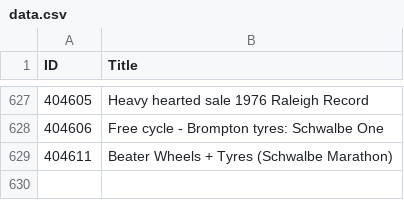
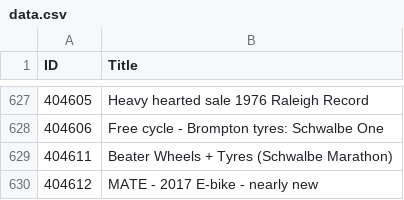
Before and after one commit to 12v/lfgss, a CSV file: data.csv, drawn as a sheet; only a part is shown, gaps mark what is left out.

```diff
--- a/data.csv
+++ b/data.csv
@@ -629 +629,2 @@ ID,Title
 404611,Beater Wheels + Tyres (Schwalbe Marathon)
+404612,MATE - 2017 E-bike - nearly new
```
